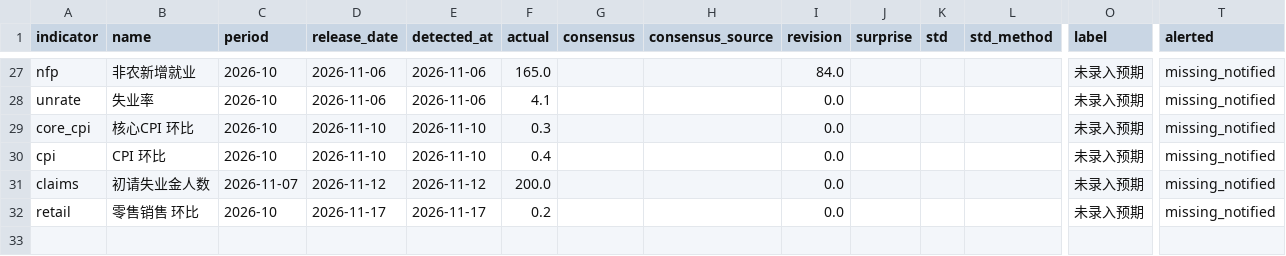
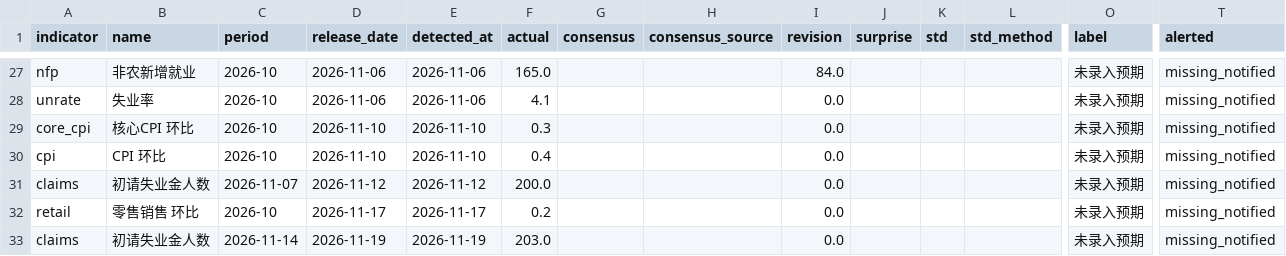
Before and after one commit to Peacelover99/fed-watch, a CSV file: data/events.csv, drawn as a sheet; only a part is shown, gaps mark what is left out; rows hold the shown columns only; the diff names each change by its address in the sheet, - before the commit and + after, or states it on an @@ line.

```diff
--- a/data/events.csv
+++ b/data/events.csv
+row 33: claims | 初请失业金人数 | 2026-11-14 | 2026-11-19 | 2026-11-19 | 203.0 |  |  | 0.0 |  |  |  | 未录入预期 | missing_notified
```
Also changed, not shown: 2 other files.
